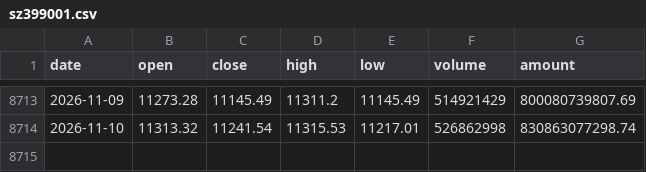
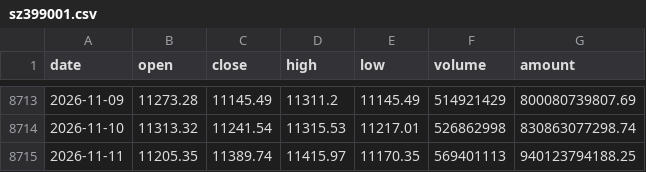
Before and after one commit to lwmusic787/a-share-market-data, a CSV file: data/indices/sz399001.csv, drawn as a sheet; only a part is shown, gaps mark what is left out; the diff names each change by its address in the sheet, - before the commit and + after, or states it on an @@ line.

```diff
--- a/data/indices/sz399001.csv
+++ b/data/indices/sz399001.csv
+row 8715: 2026-11-11 | 11205.35 | 11389.74 | 11415.97 | 11170.35 | 569401113 | 940123794188.25
```
Also changed, not shown: data/stocks/002371.csv, data/stocks/002463.csv, 8 other files.
